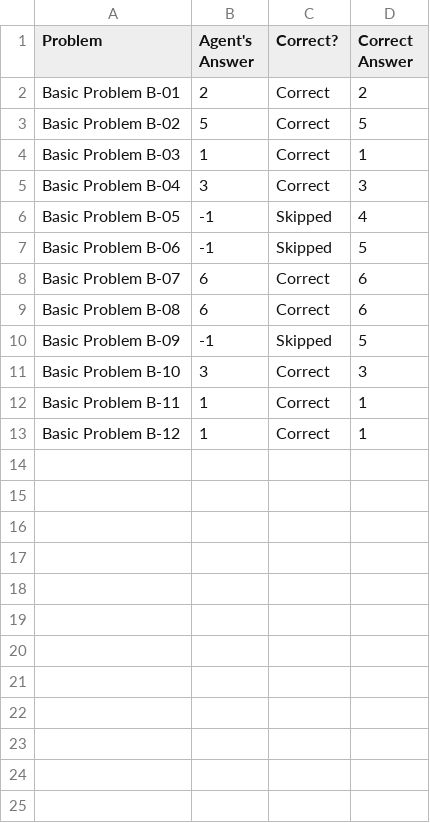
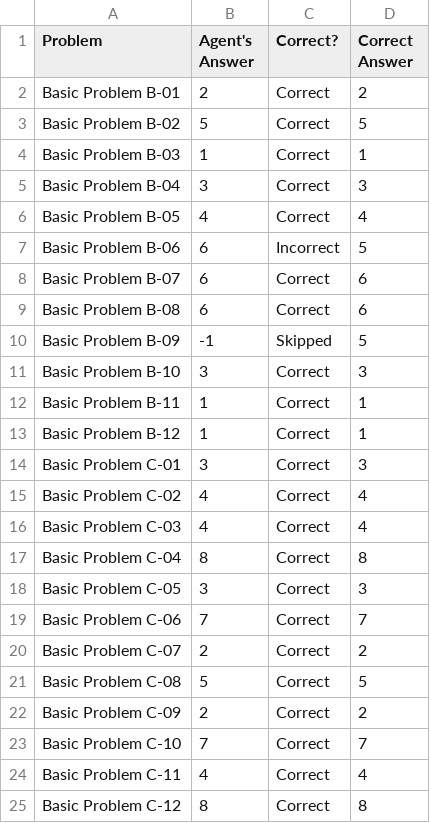
Before and after one commit to chemketoo/KBAI, a CSV file: Project/ProblemResults.csv, drawn as a sheet.

Commit message:
10 problems working for set B by visual approach

```diff
--- a/Project/ProblemResults.csv
+++ b/Project/ProblemResults.csv
@@ -5,4 +5,4 @@ Basic Problem B-03,1,Correct,1
 Basic Problem B-04,3,Correct,3
-Basic Problem B-05,-1,Skipped,4
-Basic Problem B-06,-1,Skipped,5
+Basic Problem B-05,4,Correct,4
+Basic Problem B-06,6,Incorrect,5
 Basic Problem B-07,6,Correct,6
@@ -13 +13,13 @@ Basic Problem B-11,1,Correct,1
 Basic Problem B-12,1,Correct,1
+Basic Problem C-01,3,Correct,3
+Basic Problem C-02,4,Correct,4
+Basic Problem C-03,4,Correct,4
+Basic Problem C-04,8,Correct,8
+Basic Problem C-05,3,Correct,3
+Basic Problem C-06,7,Correct,7
+Basic Problem C-07,2,Correct,2
+Basic Problem C-08,5,Correct,5
+Basic Problem C-09,2,Correct,2
+Basic Problem C-10,7,Correct,7
+Basic Problem C-11,4,Correct,4
+Basic Problem C-12,8,Correct,8
```
Also changed, not shown: 2 other files.
